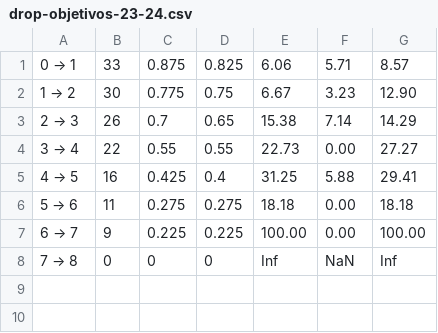
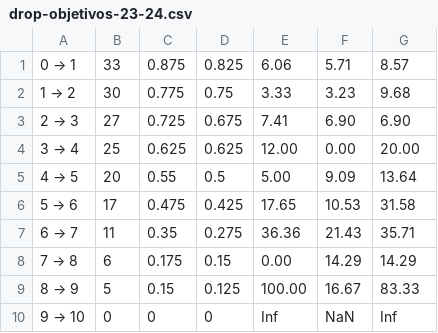
Before and after one commit to JJ/ivR, a CSV file: data-raw/drop-objetivos-23-24.csv, drawn as a sheet.

```diff
--- a/data-raw/drop-objetivos-23-24.csv
+++ b/data-raw/drop-objetivos-23-24.csv
@@ -1,8 +1,10 @@
 0 → 1 ; 33; 0.875;0.825;6.06; 5.71; 8.57
-1 → 2 ; 30; 0.775;0.75;6.67; 3.23; 12.90
-2 → 3 ; 26; 0.7;0.65;15.38; 7.14; 14.29
-3 → 4 ; 22; 0.55;0.55;22.73; 0.00; 27.27
-4 → 5 ; 16; 0.425;0.4;31.25; 5.88; 29.41
-5 → 6 ; 11; 0.275;0.275;18.18; 0.00; 18.18
-6 → 7 ; 9; 0.225;0.225;100.00; 0.00; 100.00
-7 → 8 ; 0; 0;0;Inf; NaN; Inf
+1 → 2 ; 30; 0.775;0.75;3.33; 3.23; 9.68
+2 → 3 ; 27; 0.725;0.675;7.41; 6.90; 6.90
+3 → 4 ; 25; 0.625;0.625;12.00; 0.00; 20.00
+4 → 5 ; 20; 0.55;0.5;5.00; 9.09; 13.64
+5 → 6 ; 17; 0.475;0.425;17.65; 10.53; 31.58
+6 → 7 ; 11; 0.35;0.275;36.36; 21.43; 35.71
+7 → 8 ; 6; 0.175;0.15;0.00; 14.29; 14.29
+8 → 9 ; 5; 0.15;0.125;100.00; 16.67; 83.33
+9 → 10 ; 0; 0;0;Inf; NaN; Inf
```
Also changed, not shown: 1 other file.
